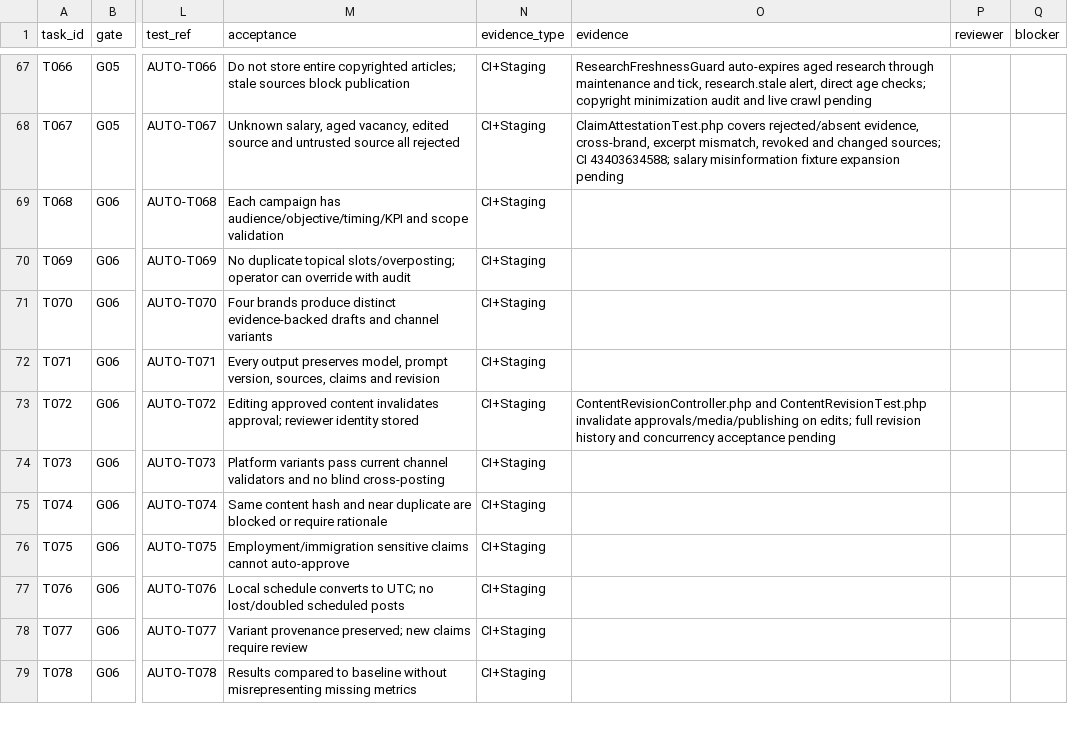
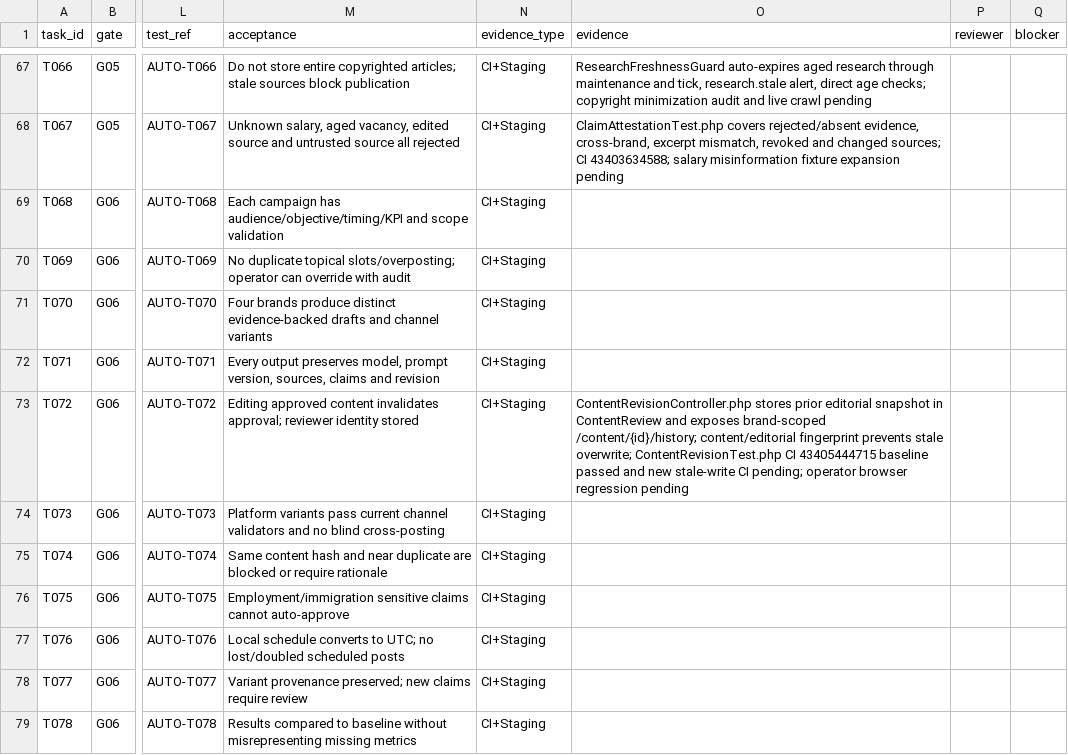
Before and after one commit to sahilk267/aaditech-marketing-os-linkedin, a CSV file: docs/implementation/TASK_TRACKER.csv, drawn as a sheet; only a part is shown, gaps mark what is left out; the diff names each change by its address in the sheet, - before the commit and + after, or states it on an @@ line.

Commit message:
docs: specify revision history and mandatory stale-edit fingerprint contract

```diff
--- a/docs/implementation/TASK_TRACKER.csv
+++ b/docs/implementation/TASK_TRACKER.csv
-O73 (evidence): ContentRevisionController.php and ContentRevisionTest.php invalidate approvals/media/publishing on edits; full revision history and concurrency acceptance pending
+O73 (evidence): ContentRevisionController.php stores prior editorial snapshot in ContentReview and exposes brand-scoped /content/{id}/history; content/editorial fingerprint prevents stale overwrite; ContentRevisionTest.php CI 43405444715 baseline passed and new stale-write CI pending; operator browser regression pending
```
Also changed, not shown: docs/implementation/CONFLICT_REGISTER.csv, docs/implementation/E2E_TEST_MATRIX.csv, 3 other files.
